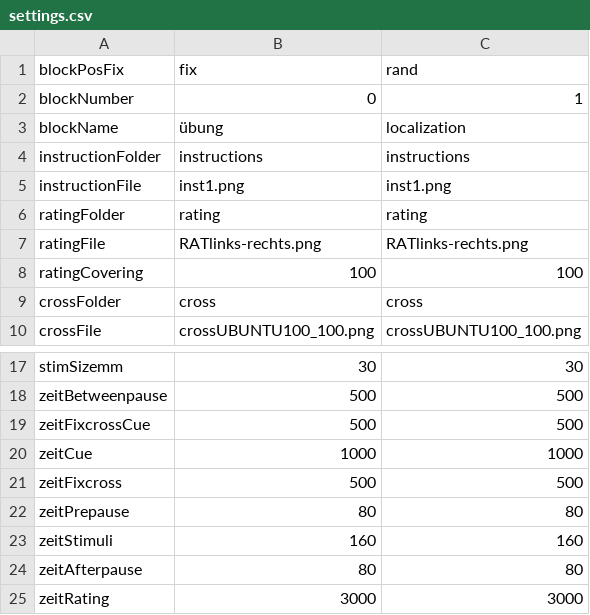
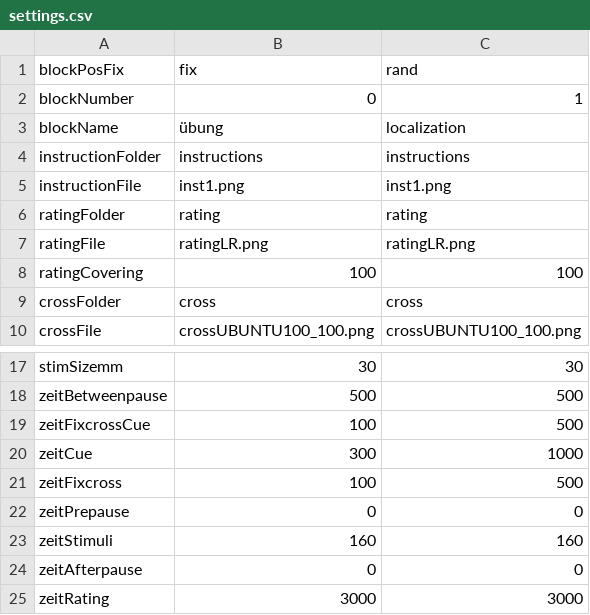
Before and after one commit to wuschLOR/the-shapening3, a CSV file: settings.csv, drawn as a sheet; only a part is shown, gaps mark what is left out.

Commit message:
rating fixed #5 für die übung bleibts für das finale experiment sollten es sich die leute gemerkt haben

```diff
--- a/settings.csv
+++ b/settings.csv
@@ -6,3 +6,3 @@ instructionFile,inst1.png,inst1.png
 ratingFolder,rating,rating
-ratingFile,RATlinks-rechts.png,RATlinks-rechts.png
+ratingFile,ratingLR.png,ratingLR.png
 ratingCovering,100,100
@@ -18,8 +18,8 @@ stimSizemm,30,30
 zeitBetweenpause,500,500
-zeitFixcrossCue,500,500
-zeitCue,1000,1000
-zeitFixcross,500,500
-zeitPrepause,80,80
+zeitFixcrossCue,100,500
+zeitCue,300,1000
+zeitFixcross,100,500
+zeitPrepause,0,0
 zeitStimuli,160,160
-zeitAfterpause,80,80
+zeitAfterpause,0,0
 zeitRating,3000,3000
```
Also changed, not shown: 7 other files.
